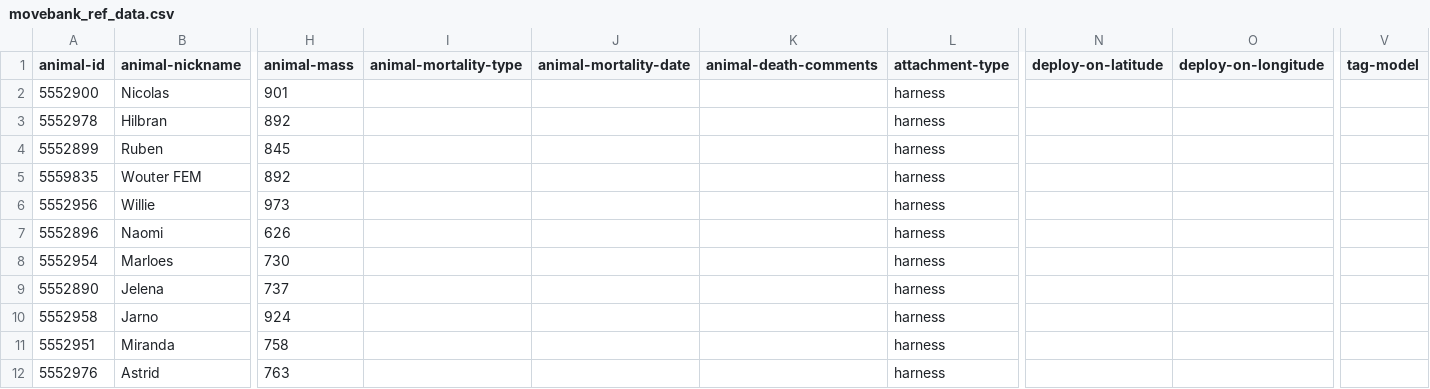
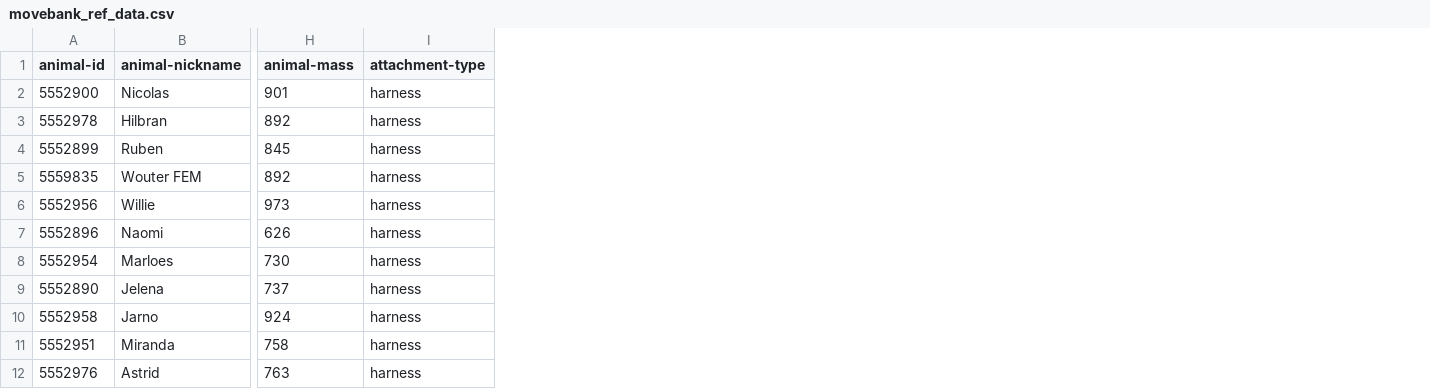
Before and after one commit to inbo/bird-tracking, a CSV file: data/processed/DELTATRACK/movebank_ref_data.csv, drawn as a sheet; only a part is shown, gaps mark what is left out; the diff names each change by its address in the sheet, - before the commit and + after, or states it on an @@ line.

Commit message:
Revert "Use new `spreadsheet_to_movebank.Rmd`, introducing new (empty) columns"
This reverts commit e183866440cd32e4c31d1e3ed5ae335d9fdaa91b.

```diff
--- a/data/processed/DELTATRACK/movebank_ref_data.csv
+++ b/data/processed/DELTATRACK/movebank_ref_data.csv
-column I (animal-mortality-type), empty
-column J (animal-mortality-date), empty
-column K (animal-death-comments), empty
-column N (deploy-on-latitude), empty
-column O (deploy-on-longitude), empty
-column V (tag-model), empty
```
Also changed, not shown: data/processed/HG_JUVENILE/movebank_ref_data.csv, 1 other file.
